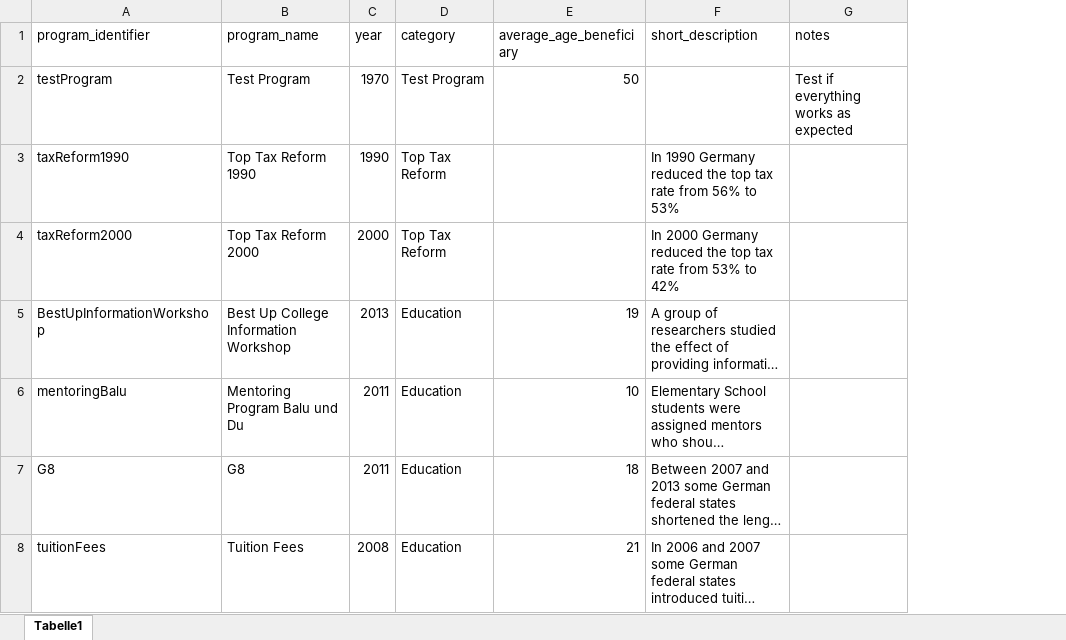
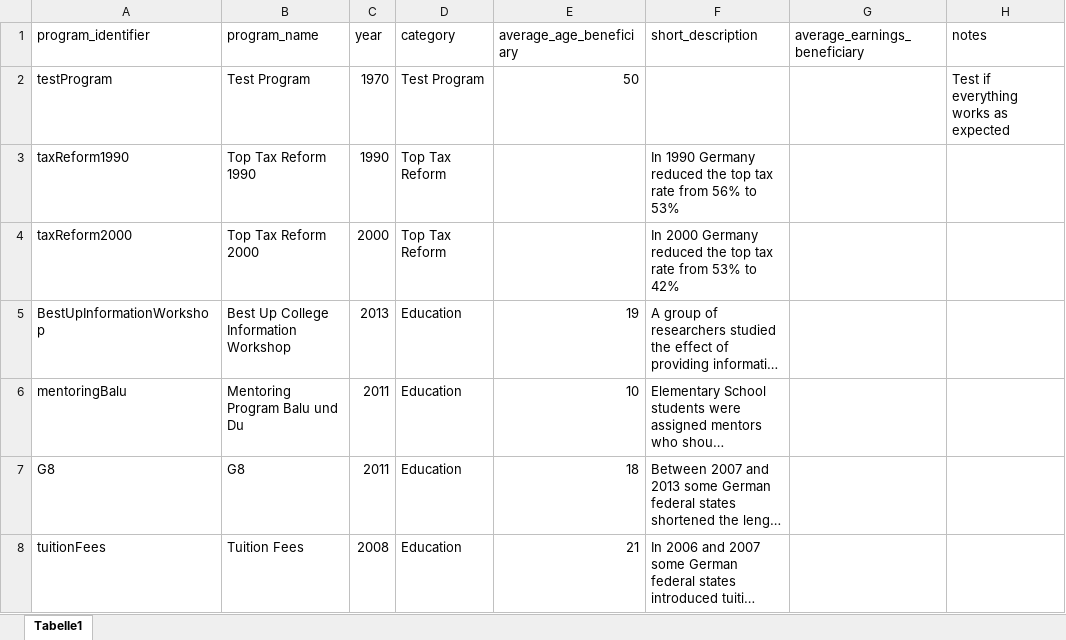
Before and after one commit to sbischl/mvpfDE, an Excel workbook: programs.xlsx, sheet Tabelle1, drawn as a sheet; only a part is shown; long unchanged cells end in …; values as stored, in another font and other column widths than the file's, no borders; the diff covers the shown part only; the diff names each change by its address in the sheet, - before the commit and + after, or states it on an @@ line.

```diff
--- a/programs.xlsx (sheet Tabelle1)
+++ b/programs.xlsx (sheet Tabelle1)
+column G (average_earnings_beneficiary), empty
```
Also changed, not shown: 2 added rows and 1 edited cell elsewhere in this sheet, 2 other files.
